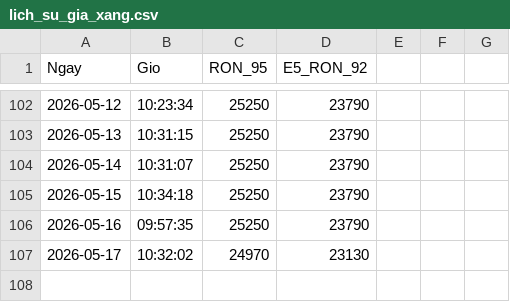
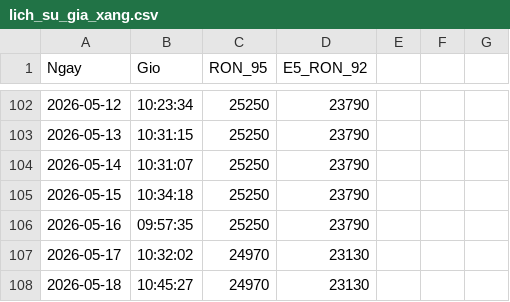
Before and after one commit to suyelmai67-ui/GiaXangDau, a CSV file: lich_su_gia_xang.csv, drawn as a sheet; only a part is shown, gaps mark what is left out.

Commit message:
Tu dong cap nhat gia xang

```diff
--- a/lich_su_gia_xang.csv
+++ b/lich_su_gia_xang.csv
@@ -107 +107,2 @@ Ngay,Gio,RON_95,E5_RON_92
 2026-05-17,10:32:02,24970,23130
+2026-05-18,10:45:27,24970,23130
```
